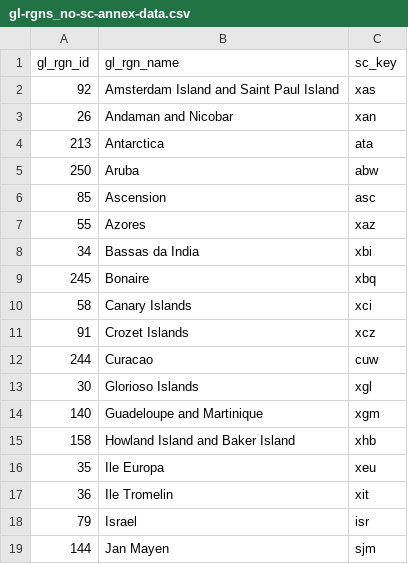
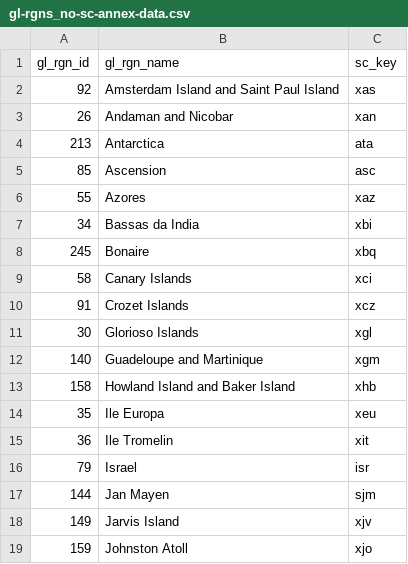
Before and after one commit to OHI-Science/ohi-webapps, a CSV file: tmp/gl-rgns_no-sc-annex-data.csv, drawn as a sheet; only a part is shown; the shorter side is filled out with more unchanged rows; the diff names each change by its address in the sheet, - before the commit and + after, or states it on an @@ line.

Commit message:
almost fully working Aruba (abw)

```diff
--- a/tmp/gl-rgns_no-sc-annex-data.csv
+++ b/tmp/gl-rgns_no-sc-annex-data.csv
-row 5: 250 | Aruba | abw
-row 12: 244 | Curacao | cuw
```
Also changed, not shown: 10 other files.
